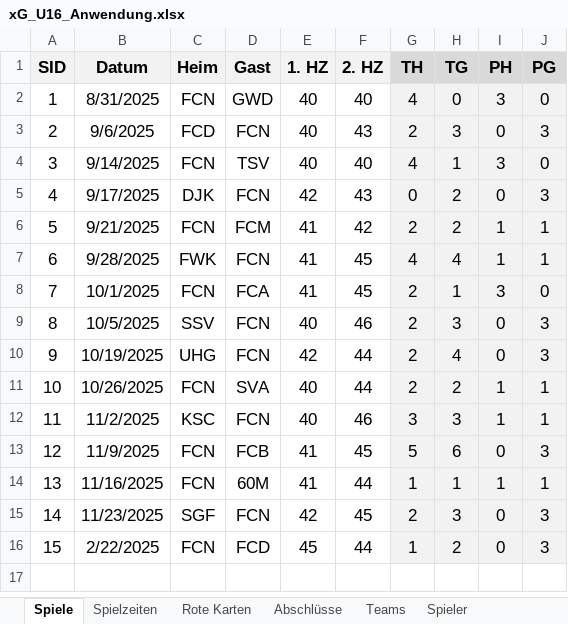
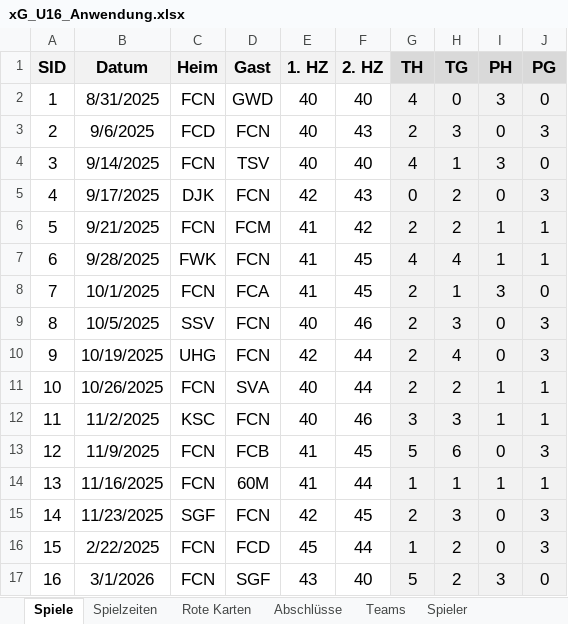
Before and after one commit to BB14official/xG_U16, an Excel workbook: xG_U16_Anwendung.xlsx, sheet Spiele, drawn as a sheet; values as stored, in another font and other column widths than the file's, no borders; conditional formats and table styles not drawn; the diff names each change by its address in the sheet, - before the commit and + after, or states it on an @@ line.

```diff
--- a/xG_U16_Anwendung.xlsx (sheet Spiele)
+++ b/xG_U16_Anwendung.xlsx (sheet Spiele)
+row 17: 16 | 3/1/2026 | FCN | SGF | 43 | 40 | 5 | 2 | 3 | 0
```
Also changed, not shown: sheet Abschlüsse, sheet Spielzeiten, formulas that keep their value, 1 other file.
